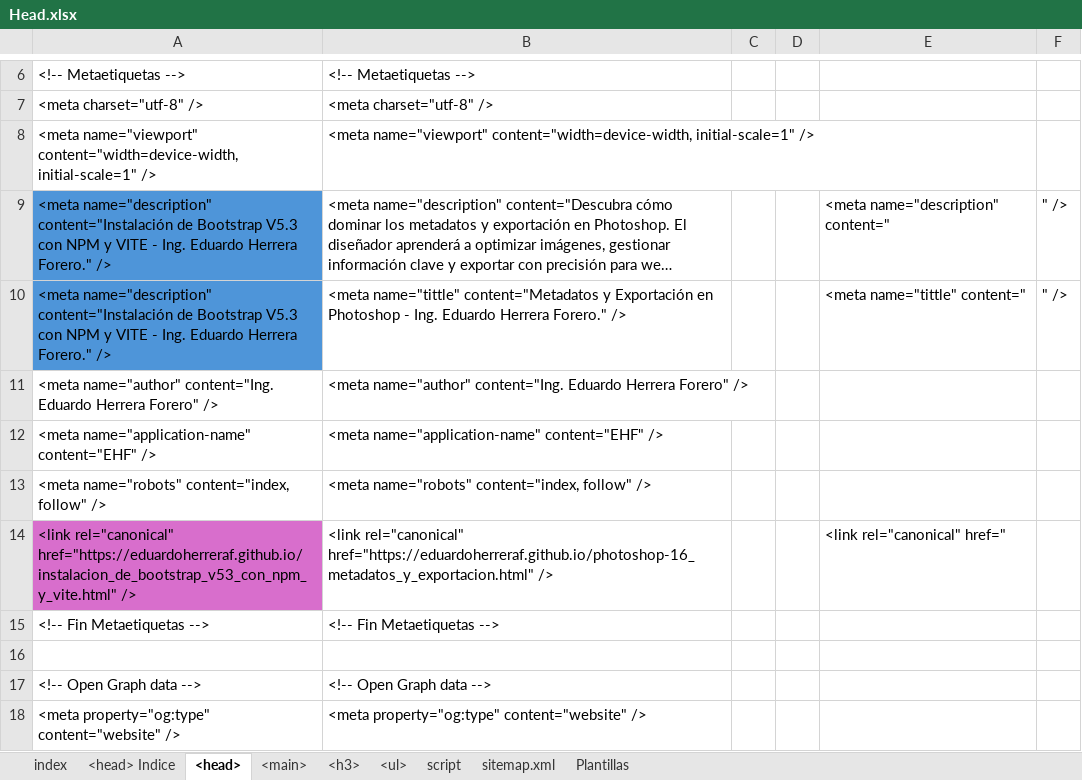
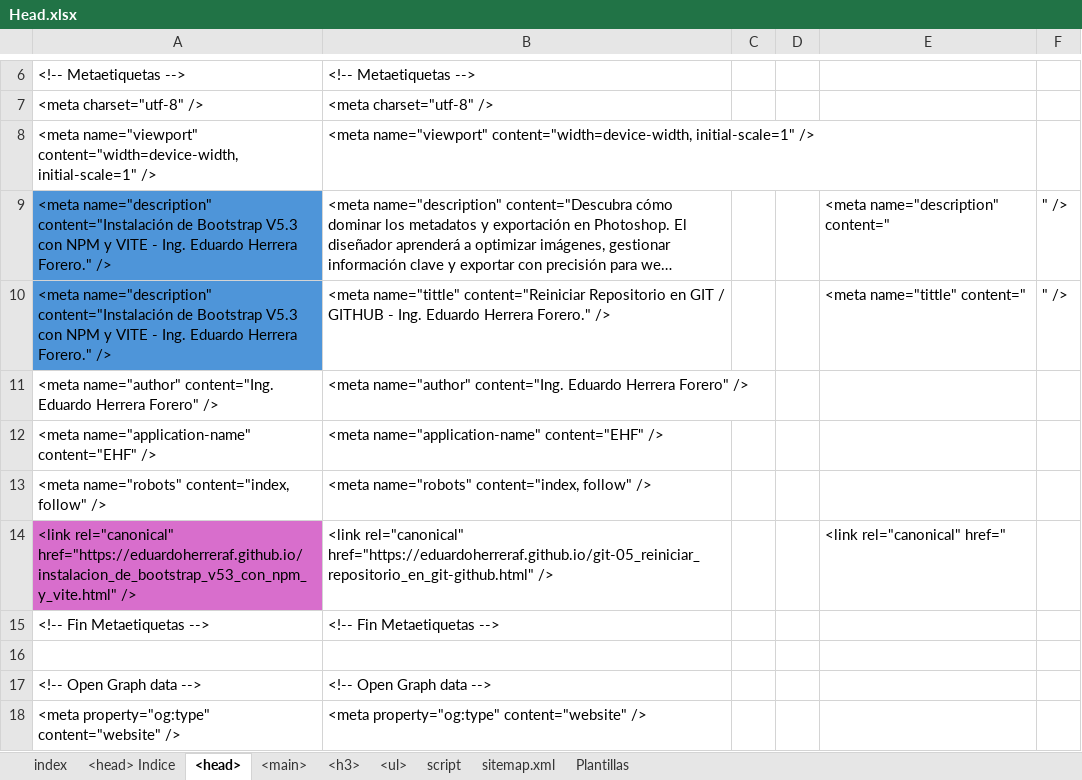
Before and after one commit to eduardoherreraf/PlantillaMiPagina, an Excel workbook: src/Head.xlsx, sheet <head>, drawn as a sheet; only a part is shown, gaps mark what is left out; long unchanged cells end in …; values as stored, in another font and other column widths than the file's, no borders; the diff covers the shown part only; the diff names each change by its address in the sheet, - before the commit and + after, or states it on an @@ line.

Commit message:
agregar Reiniciar Repositorio en GIT / GITHUB

```diff
--- a/src/Head.xlsx (sheet <head>)
+++ b/src/Head.xlsx (sheet <head>)
-B10: <meta name="tittle" content="Metadatos y Exportación en Photoshop - Ing.…
+B10: <meta name="tittle" content="Reiniciar Repositorio en GIT / GITHUB - Ing.…
-B14: <link rel="canonical" href="https://eduardoherreraf.github.io/photoshop-16_metadatos_y_exportacion.html" />
+B14: <link rel="canonical" href="https://eduardoherreraf.github.io/git-05_reiniciar_repositorio_en_git-github.html" />
```
Also changed, not shown: 8 edited cells elsewhere in this sheet, sheet <ul>, sheet <main>, sheet <h3>, sheet Plantillas, formulas that keep their value, 2 other files.
